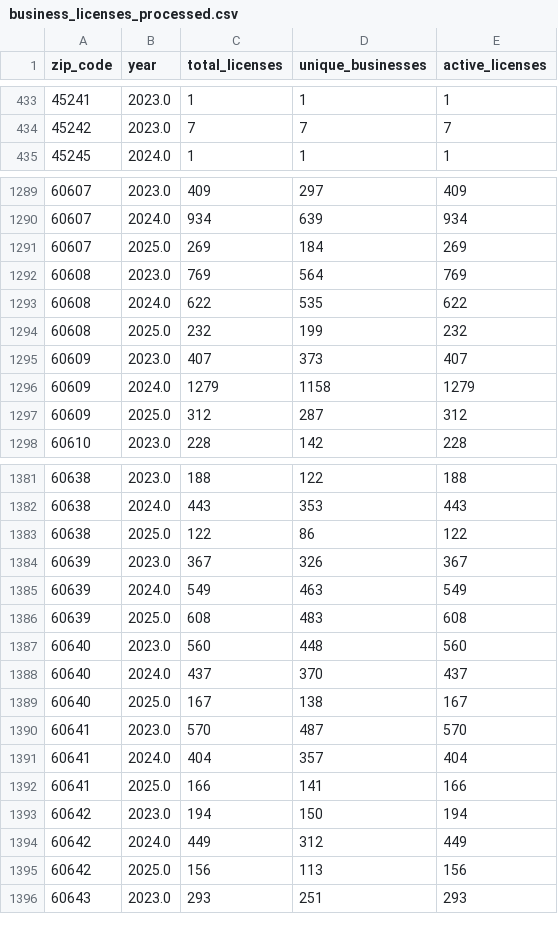
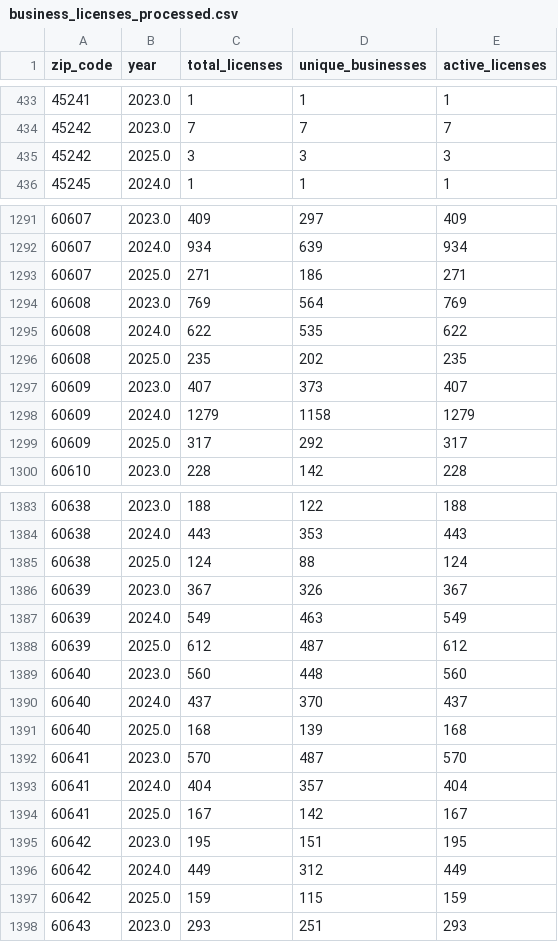
Before and after one commit to stochastic-sisyphus/chipop-pred-apropos, a CSV file: data/processed/business_licenses_processed.csv, drawn as a sheet; only a part is shown, gaps mark what is left out; the diff covers the shown part only.

```diff
--- a/data/processed/business_licenses_processed.csv
+++ b/data/processed/business_licenses_processed.csv
@@ -434,2 +434,3 @@ zip_code,year,total_licenses,unique_businesses,active_licenses
 45242,2023.0,7,7,7
+45242,2025.0,3,3,3
 45245,2024.0,1,1,1
@@ -1290,9 +1292,9 @@ zip_code,year,total_licenses,unique_businesses,active_licenses
 60607,2024.0,934,639,934
-60607,2025.0,269,184,269
+60607,2025.0,271,186,271
 60608,2023.0,769,564,769
 60608,2024.0,622,535,622
-60608,2025.0,232,199,232
+60608,2025.0,235,202,235
 60609,2023.0,407,373,407
 60609,2024.0,1279,1158,1279
-60609,2025.0,312,287,312
+60609,2025.0,317,292,317
 60610,2023.0,228,142,228
@@ -1382,15 +1384,15 @@ zip_code,year,total_licenses,unique_businesses,active_licenses
 60638,2024.0,443,353,443
-60638,2025.0,122,86,122
+60638,2025.0,124,88,124
 60639,2023.0,367,326,367
 60639,2024.0,549,463,549
-60639,2025.0,608,483,608
+60639,2025.0,612,487,612
 60640,2023.0,560,448,560
 60640,2024.0,437,370,437
-60640,2025.0,167,138,167
+60640,2025.0,168,139,168
 60641,2023.0,570,487,570
 60641,2024.0,404,357,404
-60641,2025.0,166,141,166
-60642,2023.0,194,150,194
+60641,2025.0,167,142,167
+60642,2023.0,195,151,195
 60642,2024.0,449,312,449
-60642,2025.0,156,113,156
+60642,2025.0,159,115,159
 60643,2023.0,293,251,293
```
Also changed, not shown: 2 added rows, 1 removed row and 124 edited cells elsewhere in this file, data/processed/merged_dataset.csv, data/processed/retail_metrics.csv, 13 other files.
